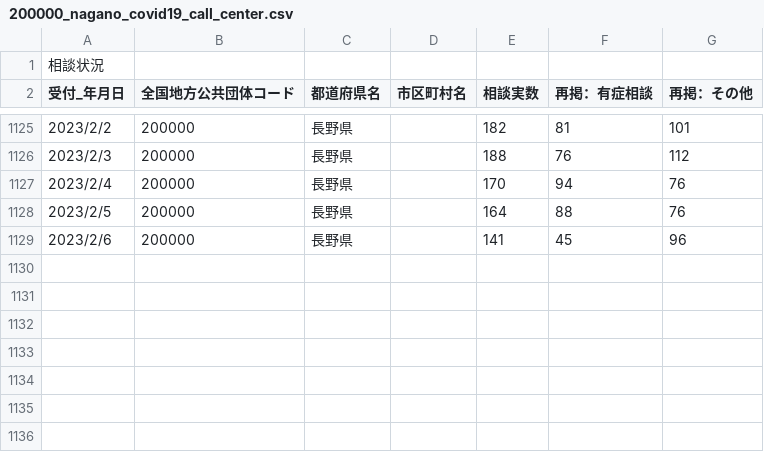
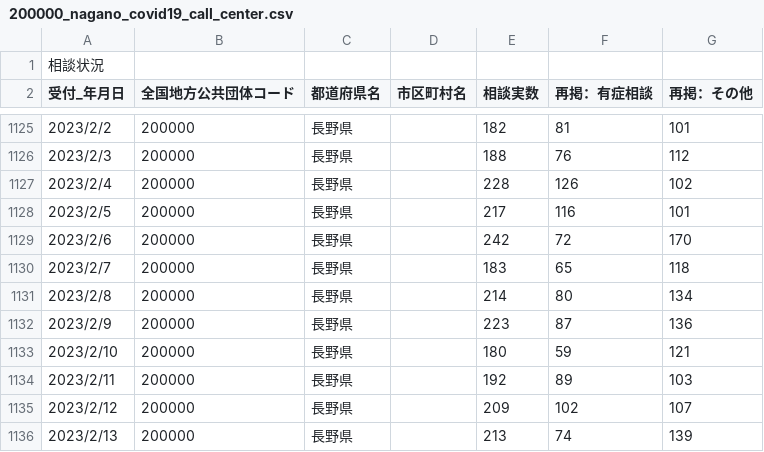
Before and after one commit to wataruoguchi/covid19_nagano_csv_to_json, a CSV file: src/.encoded/200000_nagano_covid19_call_center.csv, drawn as a sheet; only a part is shown, gaps mark what is left out.

```diff
--- a/src/.encoded/200000_nagano_covid19_call_center.csv
+++ b/src/.encoded/200000_nagano_covid19_call_center.csv
@@ -1126,4 +1126,11 @@
 2023/2/3,200000,長野県,,188,76,112
-2023/2/4,200000,長野県,,170,94,76
-2023/2/5,200000,長野県,,164,88,76
-2023/2/6,200000,長野県,,141,45,96
+2023/2/4,200000,長野県,,228,126,102
+2023/2/5,200000,長野県,,217,116,101
+2023/2/6,200000,長野県,,242,72,170
+2023/2/7,200000,長野県,,183,65,118
+2023/2/8,200000,長野県,,214,80,134
+2023/2/9,200000,長野県,,223,87,136
+2023/2/10,200000,長野県,,180,59,121
+2023/2/11,200000,長野県,,192,89,103
+2023/2/12,200000,長野県,,209,102,107
+2023/2/13,200000,長野県,,213,74,139
```
Also changed, not shown: src/.encoded/200000_nagano_covid19_test_count.csv, src/.encoded/call_center.csv, 4 other files.
